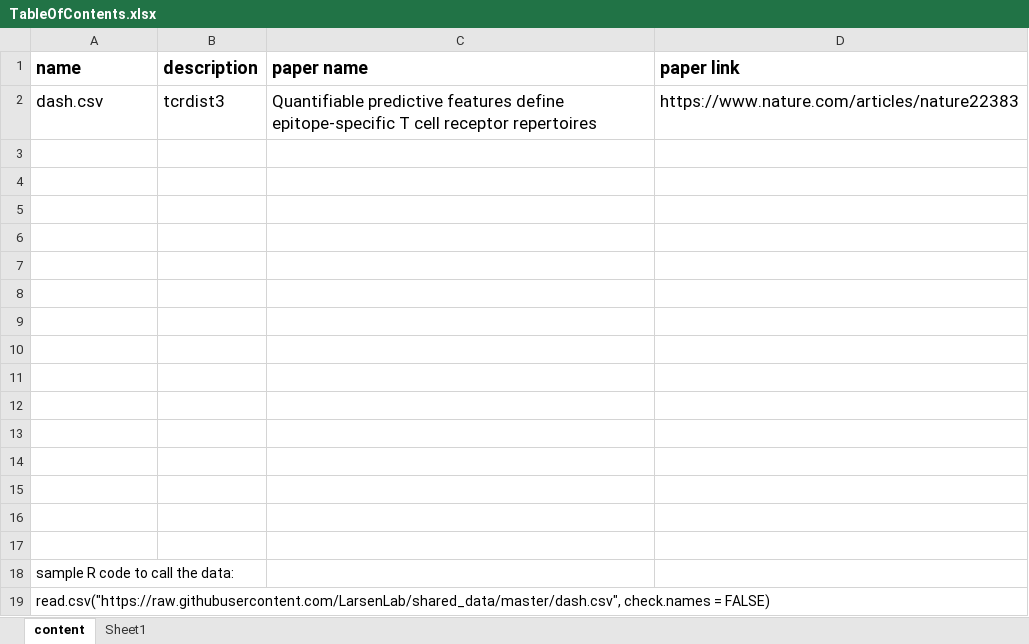
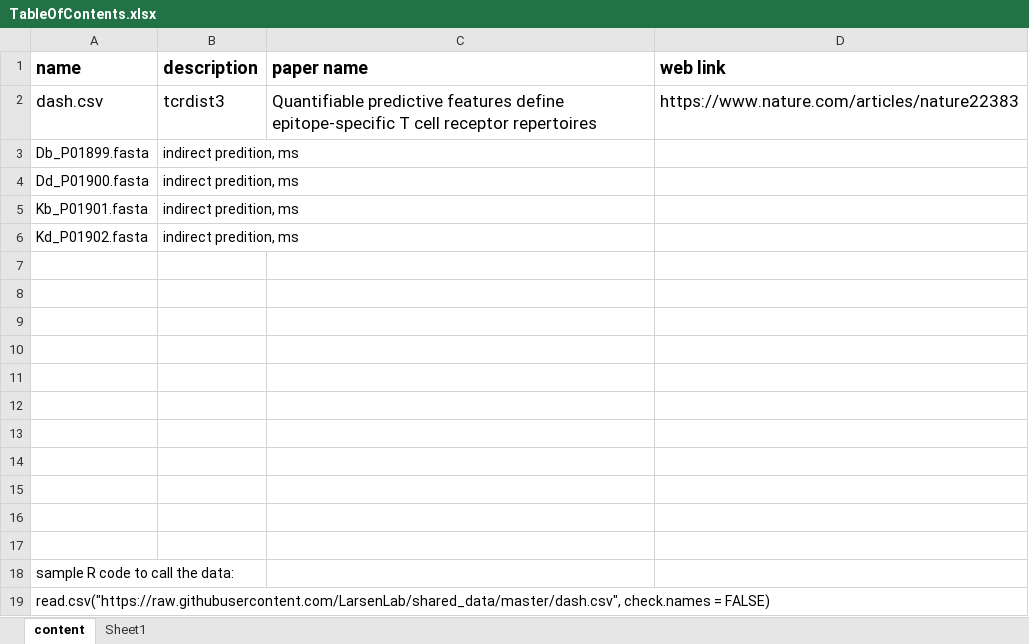
Before and after one commit to LarsenLab/shared_data, an Excel workbook: TableOfContents.xlsx, sheet content, drawn as a sheet; values as stored, in another font and other column widths than the file's, no borders; the diff names each change by its address in the sheet, - before the commit and + after, or states it on an @@ line.

Commit message:
upload mouse fasta files

```diff
--- a/TableOfContents.xlsx (sheet content)
+++ b/TableOfContents.xlsx (sheet content)
-D1: paper link
+D1: web link
-row 3: (empty)
+row 3: Db_P01899.fasta | indirect predition, ms
-row 4: (empty)
+row 4: Dd_P01900.fasta | indirect predition, ms
-row 5: (empty)
+row 5: Kb_P01901.fasta | indirect predition, ms
-row 6: (empty)
+row 6: Kd_P01902.fasta | indirect predition, ms
```
Also changed, not shown: 5 other files.
